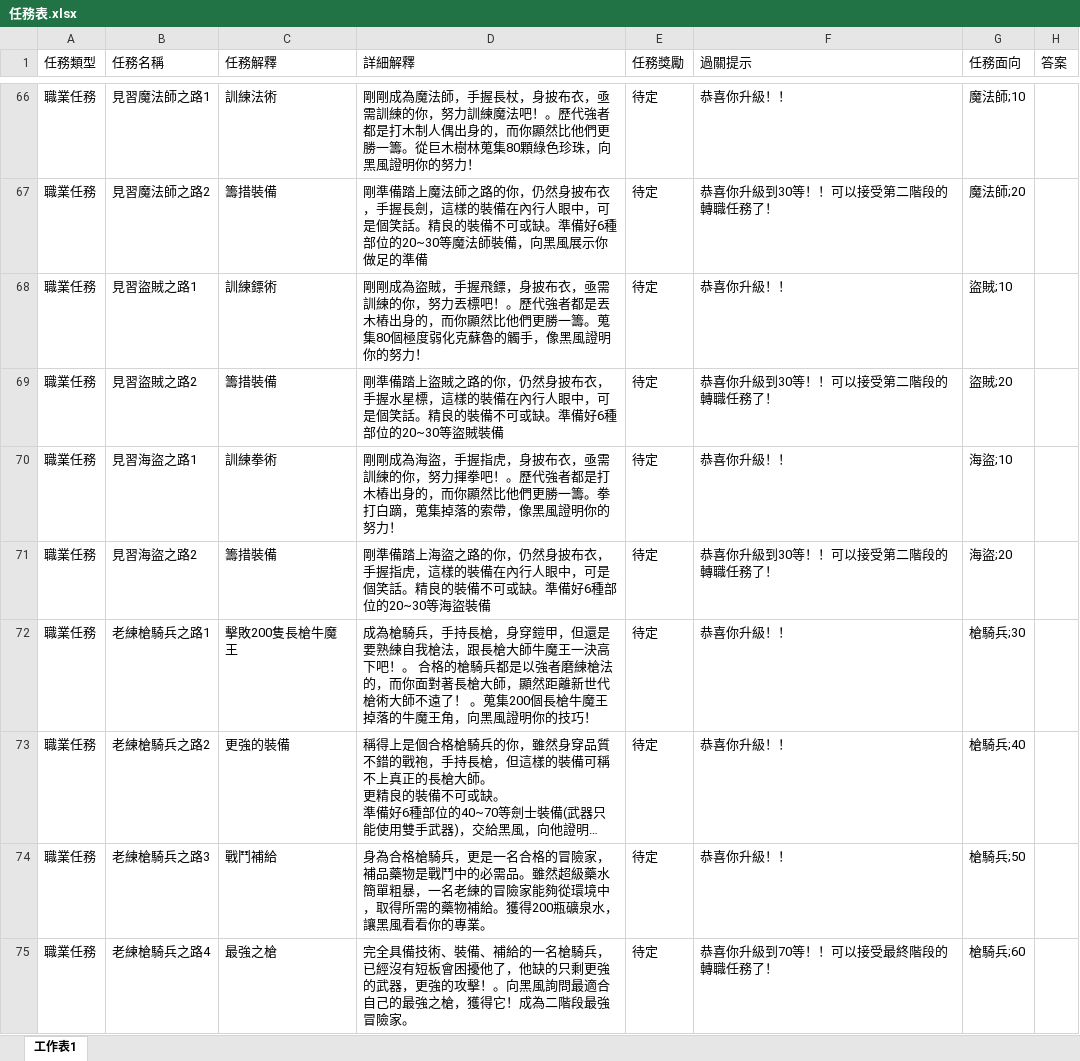
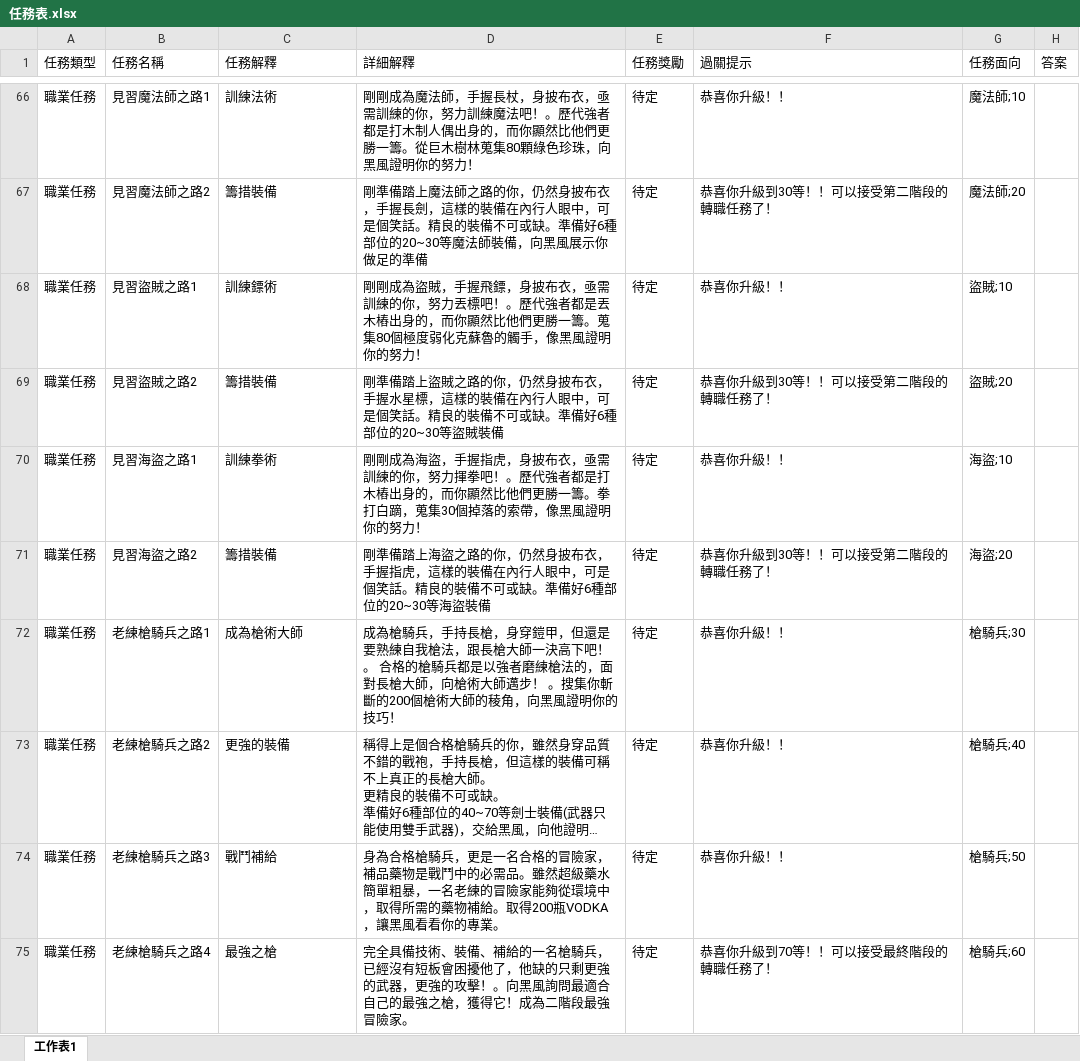
Before and after one commit to Kchoen/QuestSystem, an Excel workbook: 任務表.xlsx, sheet 工作表1, drawn as a sheet; only a part is shown, gaps mark what is left out; long unchanged cells end in …; values as stored, in another font and other column widths than the file's, no borders; the diff covers the shown part only; the diff names each change by its address in the sheet, - before the commit and + after, or states it on an @@ line.

Commit message:
任務更新

```diff
--- a/任務表.xlsx (sheet 工作表1)
+++ b/任務表.xlsx (sheet 工作表1)
-D70 (詳細解釋): …蹢，蒐集掉落的索…
+D70 (詳細解釋): …蹢，蒐集30個掉落的索…
-C72 (任務解釋): 擊敗200隻長槍牛魔王
+C72 (任務解釋): 成為槍術大師
-D72 (詳細解釋): …長槍大師牛魔王一決高下吧！。 合格的槍騎兵都是以強者磨練槍法的，而你面對著長槍大師，顯然距離新世代槍術大師不遠了！ 。蒐集200個長槍牛魔王掉落的牛魔王角，向黑…
+D72 (詳細解釋): …長槍大師一決高下吧！。 合格的槍騎兵都是以強者磨練槍法的，面對長槍大師，向槍術大師邁步！ 。搜集你斬斷的200個槍術大師的稜角，向黑…
-D74 (詳細解釋): …物補給。獲得200瓶礦泉水，讓黑風…
+D74 (詳細解釋): …物補給。取得200瓶VODKA，讓黑風…
```
Also changed, not shown: 11 edited cells elsewhere in this sheet.
